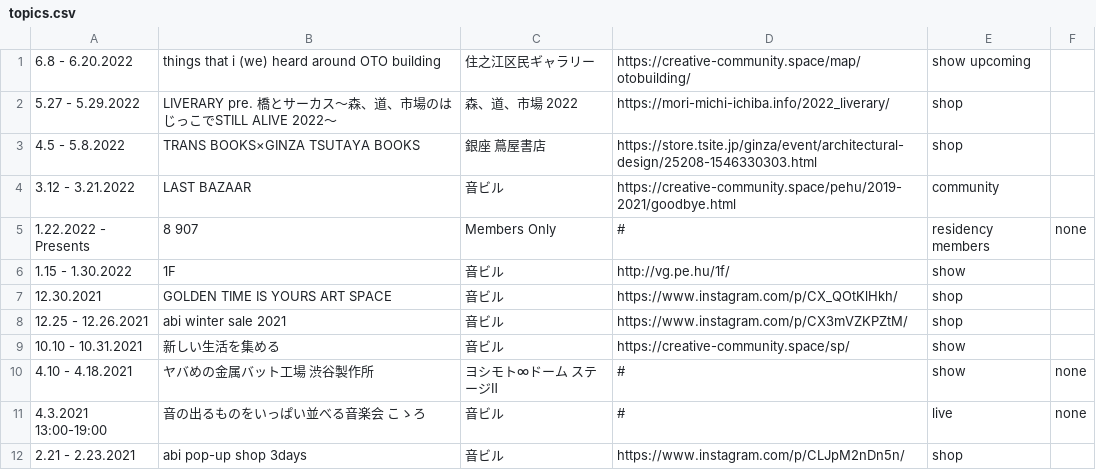
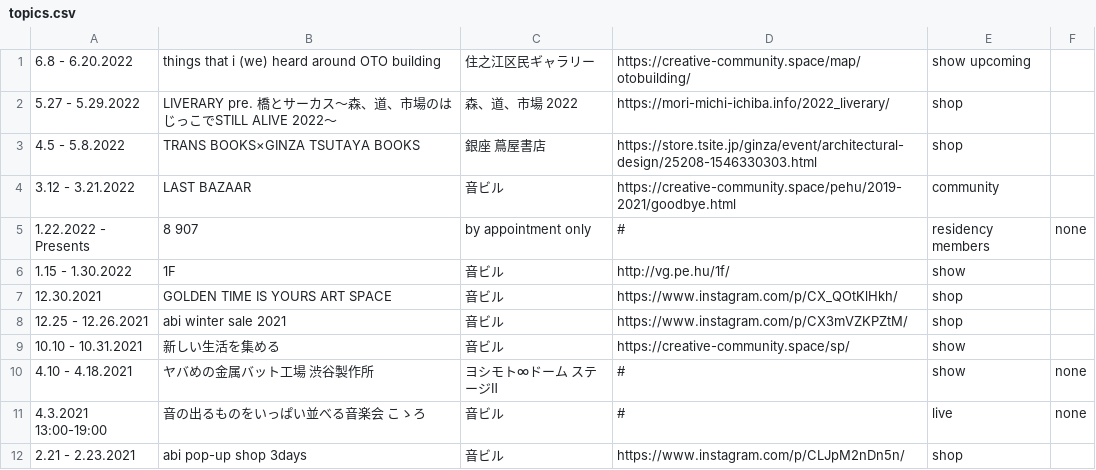
Before and after one commit to pe-hu/index, a CSV file: schedule/topics.csv, drawn as a sheet; only a part is shown.

Commit message:
Update topics.csv

```diff
--- a/schedule/topics.csv
+++ b/schedule/topics.csv
@@ -4,3 +4,3 @@
 3.12 - 3.21.2022,LAST BAZAAR,音ビル,https://creative-community.space/pehu/2019-2021/goodbye.html, community
-1.22.2022 - Presents,8 907,Members Only,#, residency members, none
+1.22.2022 - Presents,8 907,by appointment only,#, residency members, none
 1.15 - 1.30.2022,1F,音ビル,http://vg.pe.hu/1f/, show
```
